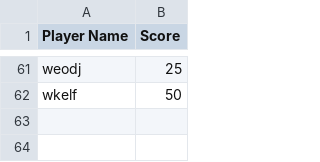
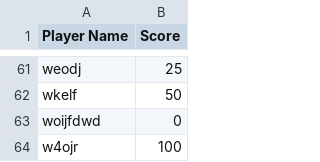
Before and after one commit to dzptahh/ValMarketGame, a CSV file: data/leaderboard.csv, drawn as a sheet; only a part is shown, gaps mark what is left out.

```diff
--- a/data/leaderboard.csv
+++ b/data/leaderboard.csv
@@ -62 +62,3 @@ weodj,25
 wkelf,50
+woijfdwd,0
+w4ojr,100
```
Also changed, not shown: data/purchases.csv, 3 other files.
